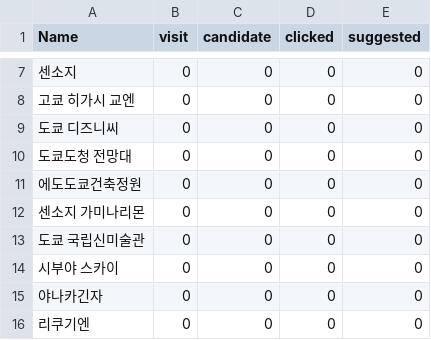
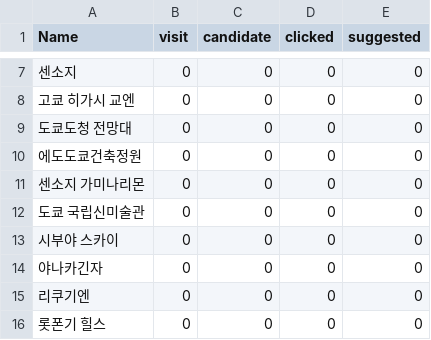
Before and after one commit to Capstone-Design-Lets-trip/trip_flask, a CSV file: User_df_Dokyo.csv, drawn as a sheet; only a part is shown, gaps mark what is left out; the shorter side is filled out with more unchanged rows; the diff names each change by its address in the sheet, - before the commit and + after, or states it on an @@ line.

```diff
--- a/User_df_Dokyo.csv
+++ b/User_df_Dokyo.csv
-row 9: 도쿄 디즈니씨 | 0 | 0 | 0 | 0
```
Also changed, not shown: total_Dokyo.csv.
